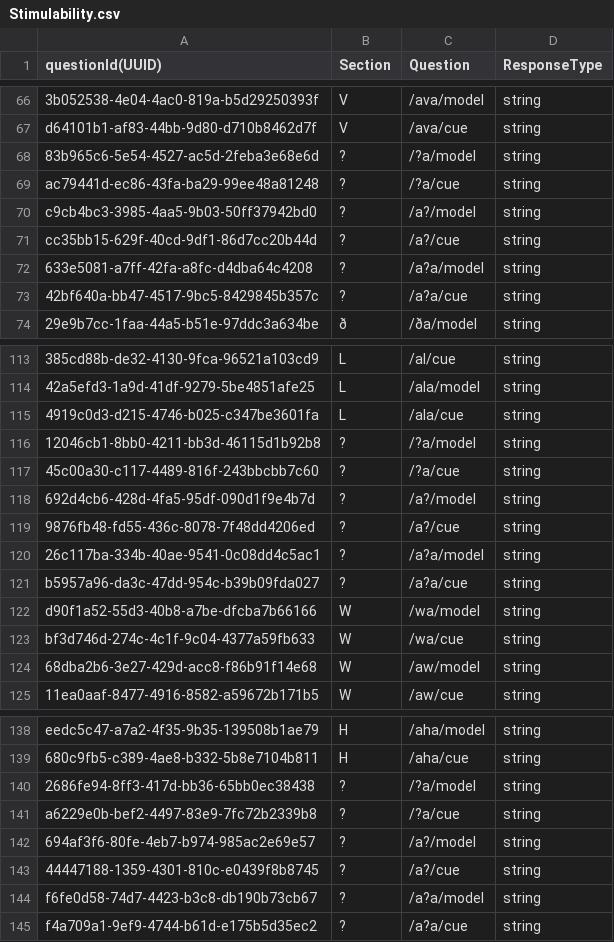
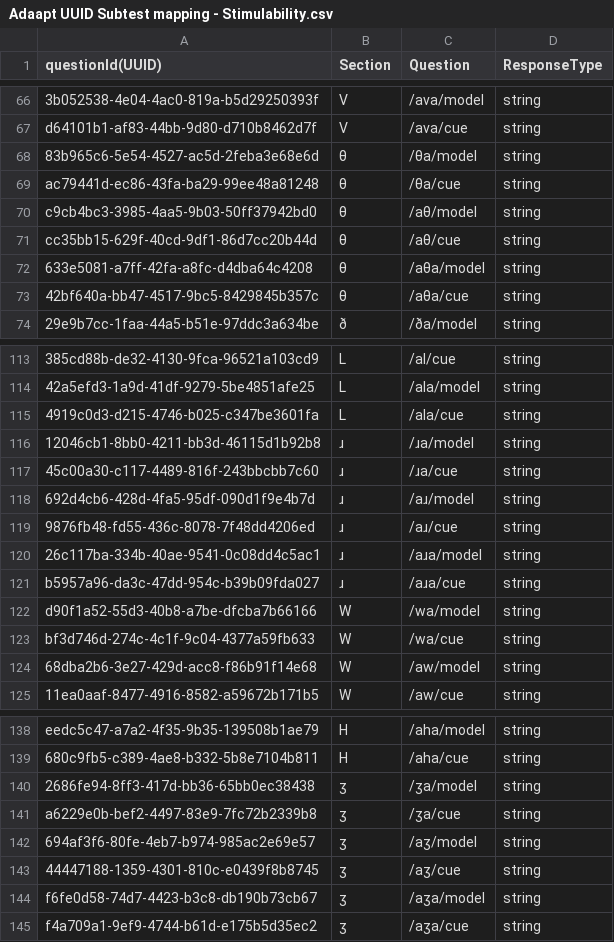
Before and after one commit to GekuTech/AdaaptQuestions, a CSV file: Adaapt UUID Subtest mapping - Stimulability.csv (was Stimulability.csv), drawn as a sheet; only a part is shown, gaps mark what is left out; the diff covers the shown part only; the diff names each change by its address in the sheet, - before the commit and + after, or states it on an @@ line.

```diff
--- a/Stimulability.csv
+++ b/Adaapt UUID Subtest mapping - Stimulability.csv
-B68:B73 (Section): ?
+B68:B73 (Section): θ
-C68 (Question): /?a/model
+C68 (Question): /θa/model
-C69 (Question): /?a/cue
+C69 (Question): /θa/cue
-C70 (Question): /a?/model
+C70 (Question): /aθ/model
-C71 (Question): /a?/cue
+C71 (Question): /aθ/cue
-C72 (Question): /a?a/model
+C72 (Question): /aθa/model
-C73 (Question): /a?a/cue
+C73 (Question): /aθa/cue
-B116:B121 (Section): ?
+B116:B121 (Section): ɹ
-C116 (Question): /?a/model
+C116 (Question): /ɹa/model
-C117 (Question): /?a/cue
+C117 (Question): /ɹa/cue
-C118 (Question): /a?/model
+C118 (Question): /aɹ/model
-C119 (Question): /a?/cue
+C119 (Question): /aɹ/cue
-C120 (Question): /a?a/model
+C120 (Question): /aɹa/model
-C121 (Question): /a?a/cue
+C121 (Question): /aɹa/cue
-B140:B145 (Section): ?
+B140:B145 (Section): ʒ
-C140 (Question): /?a/model
+C140 (Question): /ʒa/model
-C141 (Question): /?a/cue
+C141 (Question): /ʒa/cue
-C142 (Question): /a?/model
+C142 (Question): /aʒ/model
-C143 (Question): /a?/cue
+C143 (Question): /aʒ/cue
-C144 (Question): /a?a/model
+C144 (Question): /aʒa/model
-C145 (Question): /a?a/cue
+C145 (Question): /aʒa/cue
```
Also changed, not shown: 48 edited cells elsewhere in this file, Adaapt UUID Subtest mapping - Imitation.csv, 17 other files.
